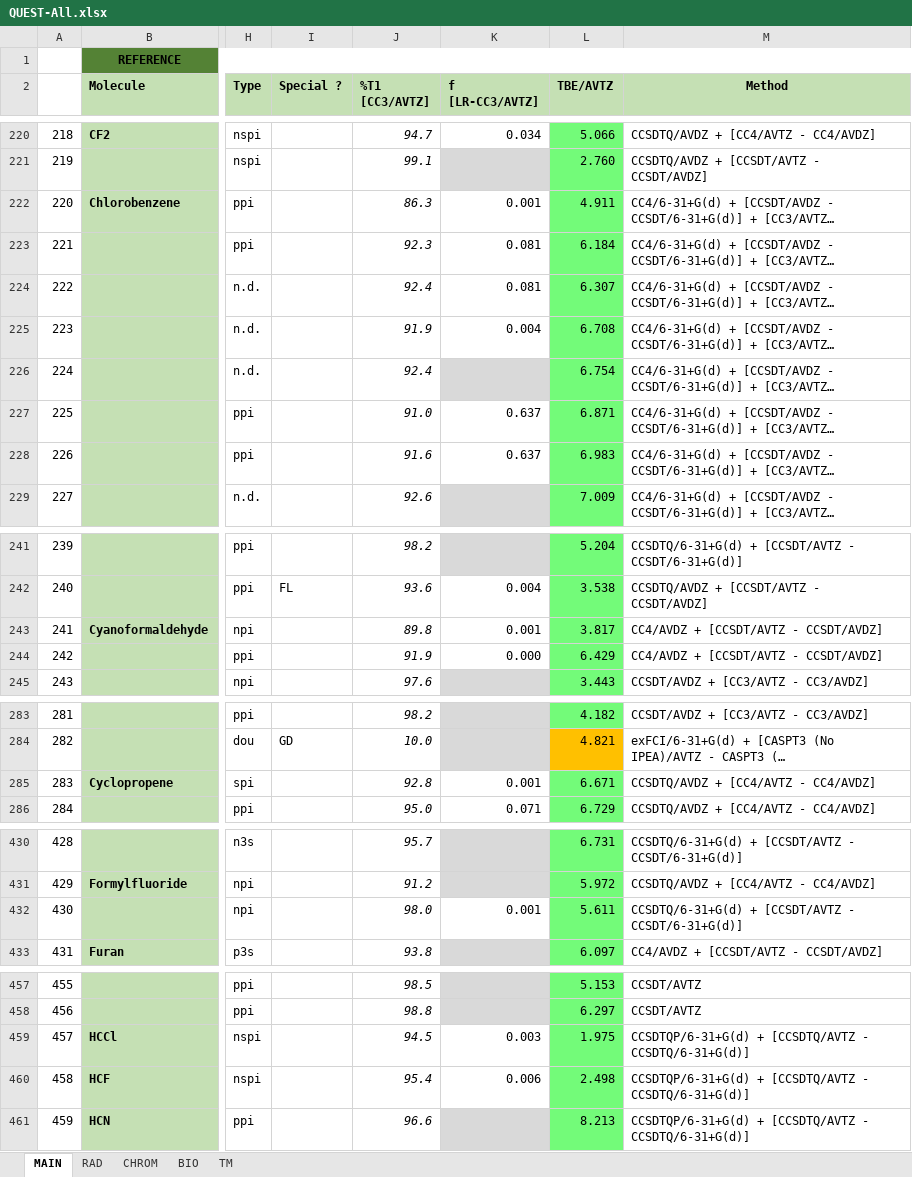
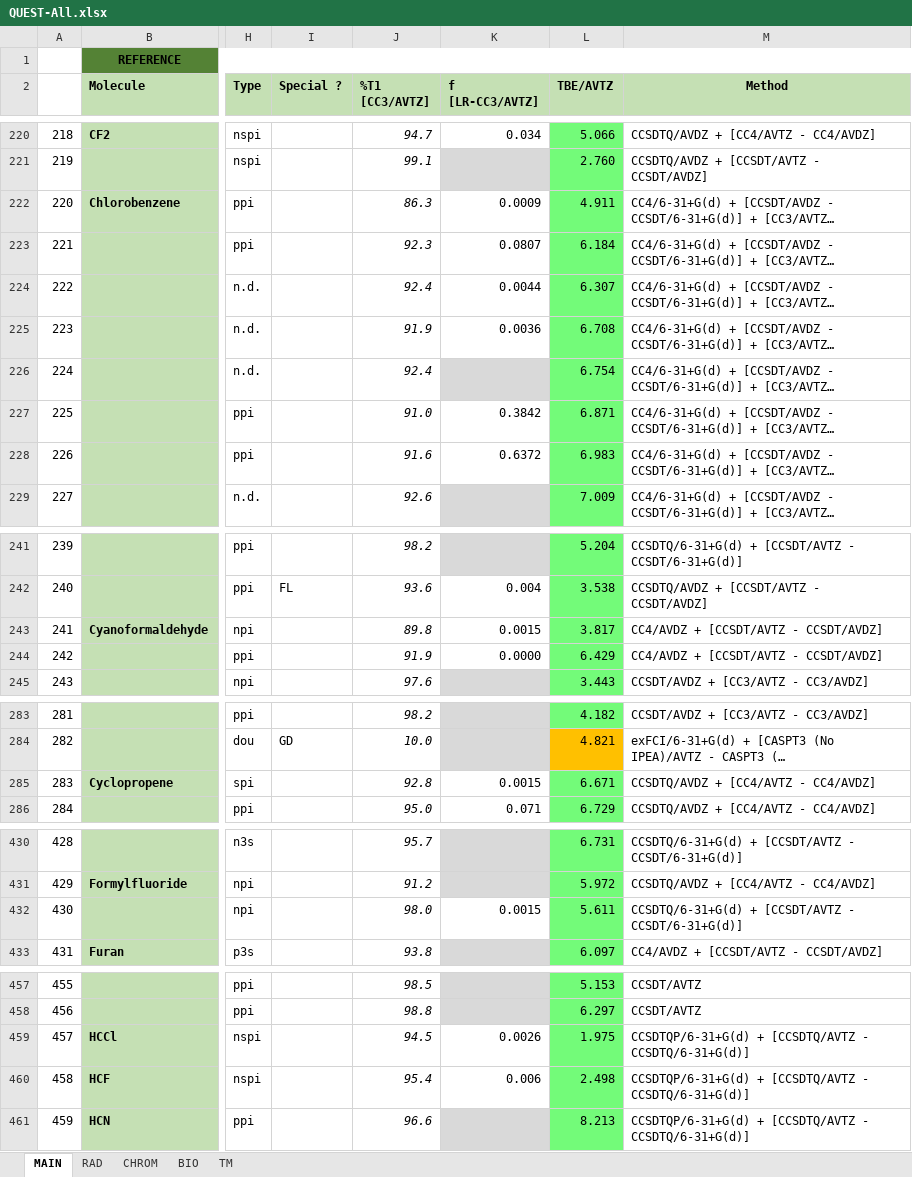
Before and after one commit to pfloos/QUESTDB, an Excel workbook: data/xlsx/QUEST-All.xlsx, sheet MAIN, drawn as a sheet; only a part is shown, gaps mark what is left out; long unchanged cells end in …; values as stored, in another font and other column widths than the file's, no borders; conditional formats not drawn; the diff covers the shown part only; the diff names each change by its address in the sheet, - before the commit and + after, or states it on an @@ line.

```diff
--- a/data/xlsx/QUEST-All.xlsx (sheet MAIN)
+++ b/data/xlsx/QUEST-All.xlsx (sheet MAIN)
-K222 (f [LR-CC3/AVTZ]): 0.001
+K222 (f [LR-CC3/AVTZ]): 0.0009
-K223 (f [LR-CC3/AVTZ]): 0.081
+K223 (f [LR-CC3/AVTZ]): 0.0807
-K224 (f [LR-CC3/AVTZ]): 0.081
+K224 (f [LR-CC3/AVTZ]): 0.0044
-K225 (f [LR-CC3/AVTZ]): 0.004
+K225 (f [LR-CC3/AVTZ]): 0.0036
-K227 (f [LR-CC3/AVTZ]): 0.637
+K227 (f [LR-CC3/AVTZ]): 0.3842
-K228 (f [LR-CC3/AVTZ]): 0.637
+K228 (f [LR-CC3/AVTZ]): 0.6372
-K243 (f [LR-CC3/AVTZ]): 0.001
+K243 (f [LR-CC3/AVTZ]): 0.0015
-K244 (f [LR-CC3/AVTZ]): 0.000
+K244 (f [LR-CC3/AVTZ]): 0.0000
-K285 (f [LR-CC3/AVTZ]): 0.001
+K285 (f [LR-CC3/AVTZ]): 0.0015
-K432 (f [LR-CC3/AVTZ]): 0.001
+K432 (f [LR-CC3/AVTZ]): 0.0015
-K459 (f [LR-CC3/AVTZ]): 0.003
+K459 (f [LR-CC3/AVTZ]): 0.0026
```
Also changed, not shown: 1 edited cell elsewhere in this sheet, data/xlsx/QUEST-Main.xlsx.
